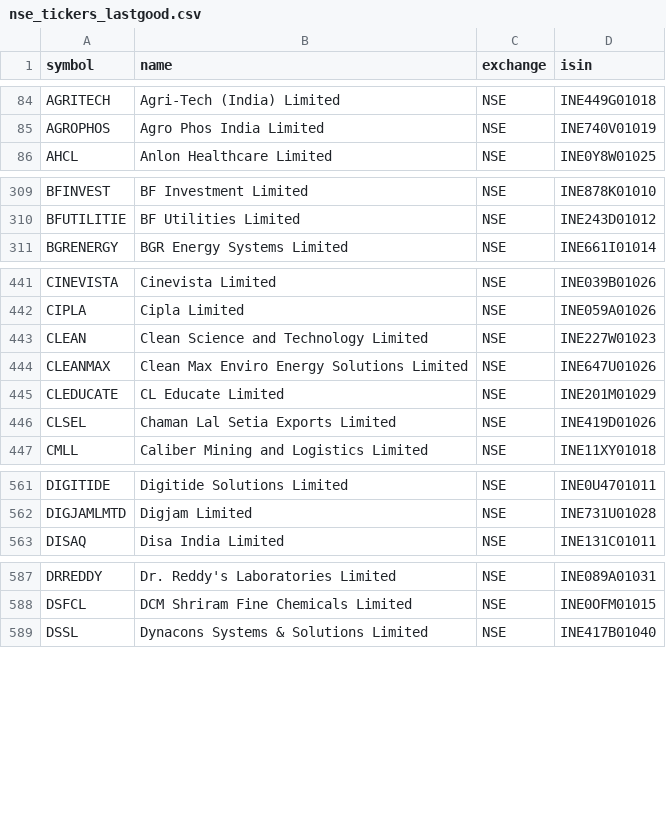
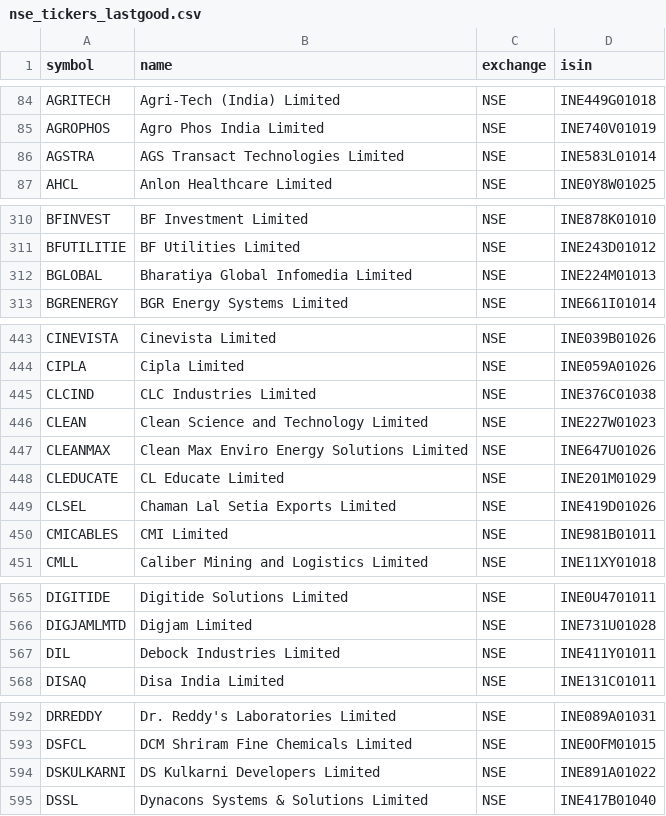
Before and after one commit to Aakash10867/graham-agent, a CSV file: nse_tickers_lastgood.csv, drawn as a sheet; only a part is shown, gaps mark what is left out; the diff covers the shown part only; the diff names each change by its address in the sheet, - before the commit and + after, or states it on an @@ line.

```diff
--- a/nse_tickers_lastgood.csv
+++ b/nse_tickers_lastgood.csv
+row 86: AGSTRA | AGS Transact Technologies Limited | NSE | INE583L01014
+row 312: BGLOBAL | Bharatiya Global Infomedia Limited | NSE | INE224M01013
+row 445: CLCIND | CLC Industries Limited | NSE | INE376C01038
+row 450: CMICABLES | CMI Limited | NSE | INE981B01011
+row 567: DIL | Debock Industries Limited | NSE | INE411Y01011
+row 594: DSKULKARNI | DS Kulkarni Developers Limited | NSE | INE891A01022
```
Also changed, not shown: 14 added rows elsewhere in this file, 3 other files.
